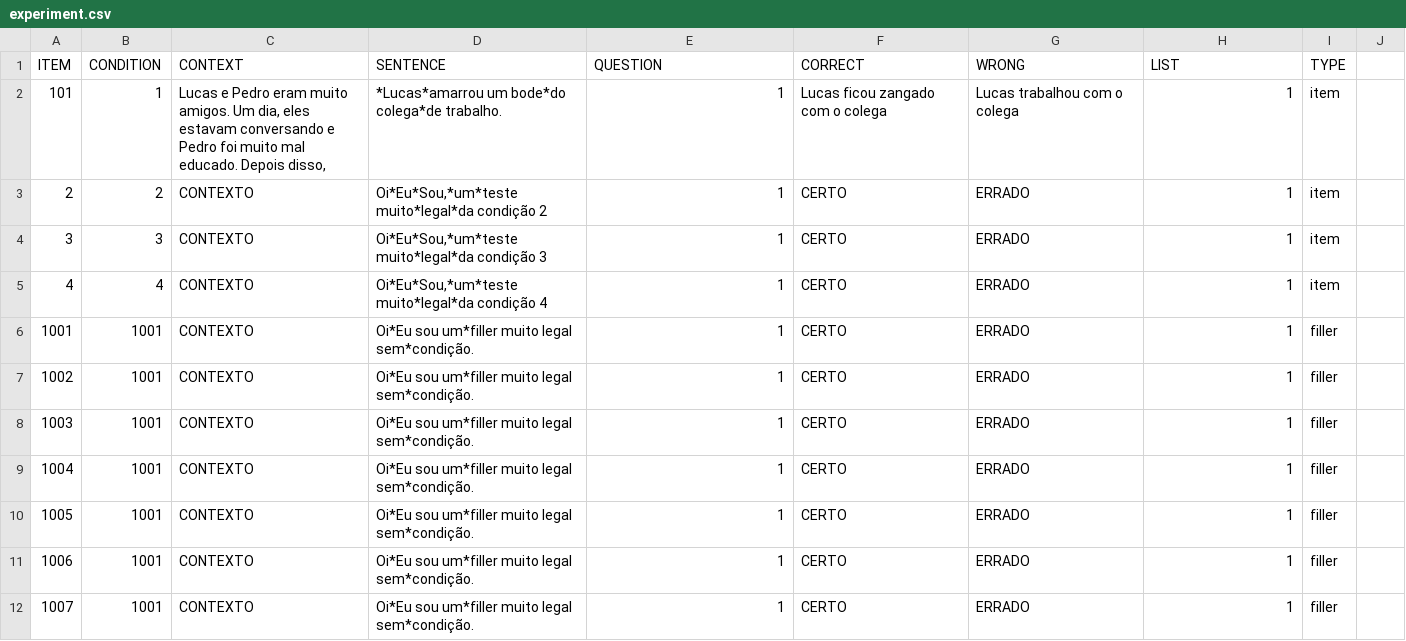
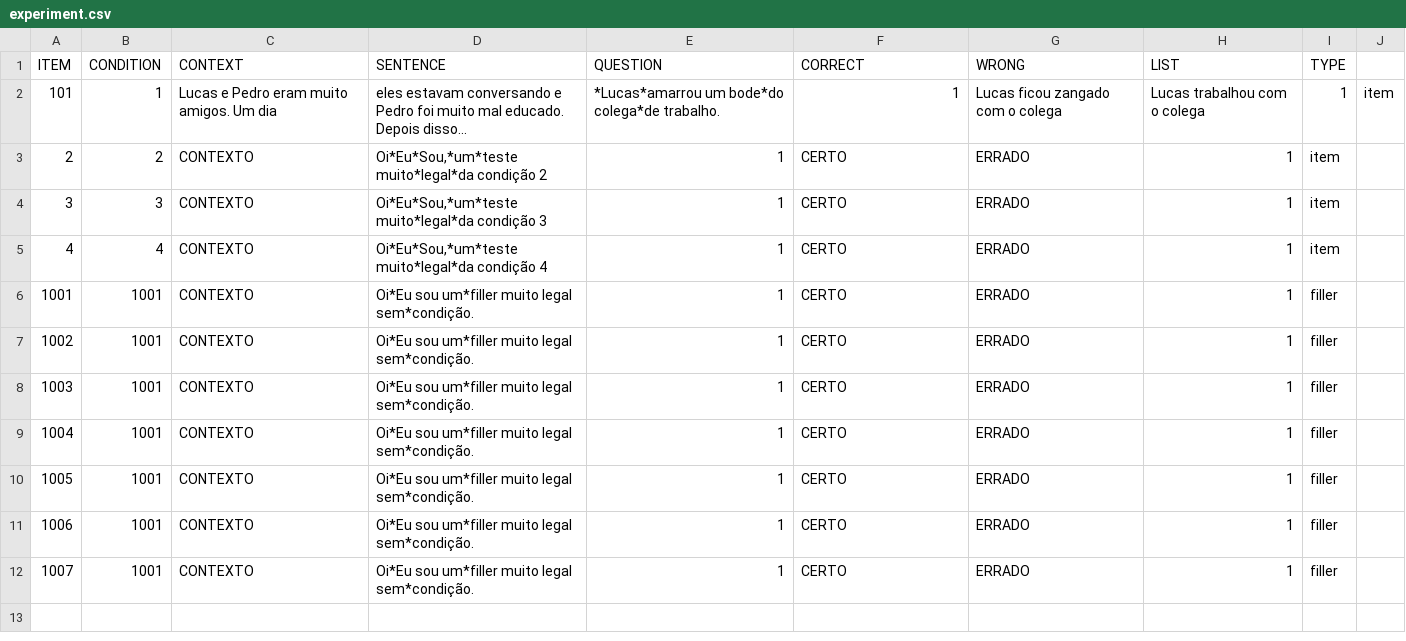
Before and after one commit to yasufmg/experimentolais, a CSV file: chunk_includes/experiment.csv, drawn as a sheet.

Commit message:
Update experiment.csv

```diff
--- a/chunk_includes/experiment.csv
+++ b/chunk_includes/experiment.csv
@@ -1,3 +1,3 @@
 "ITEM","CONDITION","CONTEXT","SENTENCE","QUESTION","CORRECT","WRONG","LIST","TYPE"
-101,1,"Lucas e Pedro eram muito amigos. Um dia, eles estavam conversando e Pedro foi muito mal educado. Depois disso,","*Lucas*amarrou um bode*do colega*de trabalho.",1,"Lucas ficou zangado com o colega","Lucas trabalhou com o colega ",1,"item"
+101,1,Lucas e Pedro eram muito amigos. Um dia, eles estavam conversando e Pedro foi muito mal educado. Depois disso...,"*Lucas*amarrou um bode*do colega*de trabalho.",1,"Lucas ficou zangado com o colega","Lucas trabalhou com o colega ",1,"item"
 2,2,"CONTEXTO","Oi*Eu*Sou,*um*teste muito*legal*da condição 2",1,"CERTO","ERRADO",1,"item"
```
